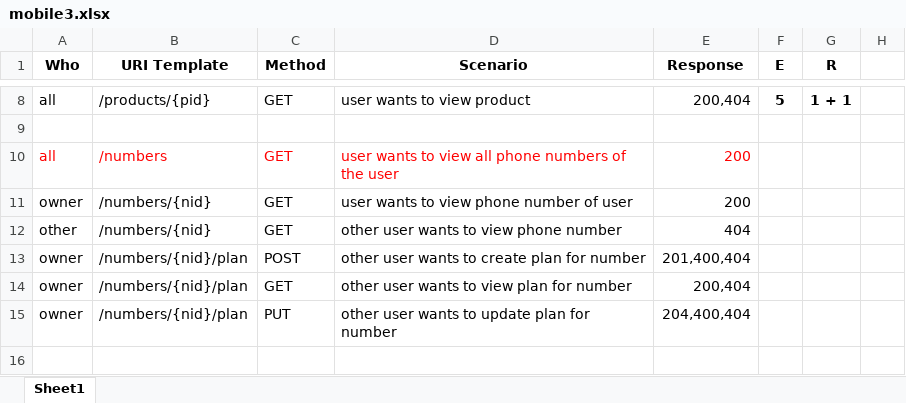
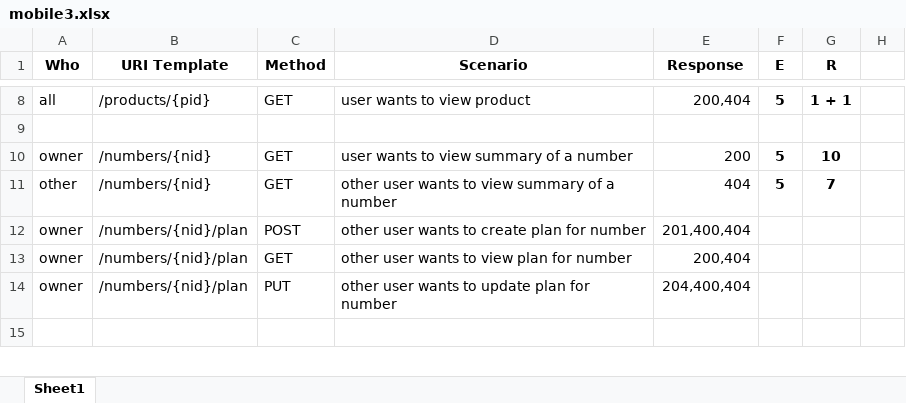
Before and after one commit to zhzhshen/phase1, an Excel workbook: api/mobile/modelling/mobile3.xlsx, sheet Sheet1, drawn as a sheet; only a part is shown, gaps mark what is left out; values as stored, in another font and other column widths than the file's, no borders; removed rows and columns are numbered as before the commit, all else as after; the diff names each change by its address in the sheet, - before the commit and + after, or states it on an @@ line.

```diff
--- a/api/mobile/modelling/mobile3.xlsx (sheet Sheet1)
+++ b/api/mobile/modelling/mobile3.xlsx (sheet Sheet1)
-row 10: all | /numbers | GET | user wants to view all phone numbers of the user | 200
-D10 (Scenario): user wants to view phone number of user
+D10 (Scenario): user wants to view summary of a number
-F10:F11 (E): (empty)
+F10:F11 (E): 5
-G10 (R): (empty)
+G10 (R): 10
-D11 (Scenario): other user wants to view phone number
+D11 (Scenario): other user wants to view summary of a number
-G11 (R): (empty)
+G11 (R): 7
```
Also changed, not shown: 9 other files.
